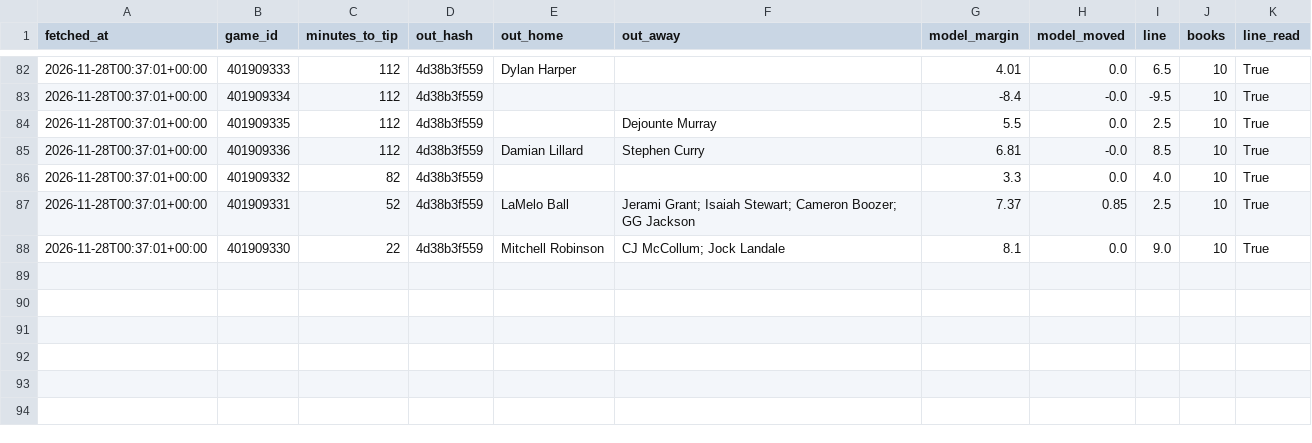
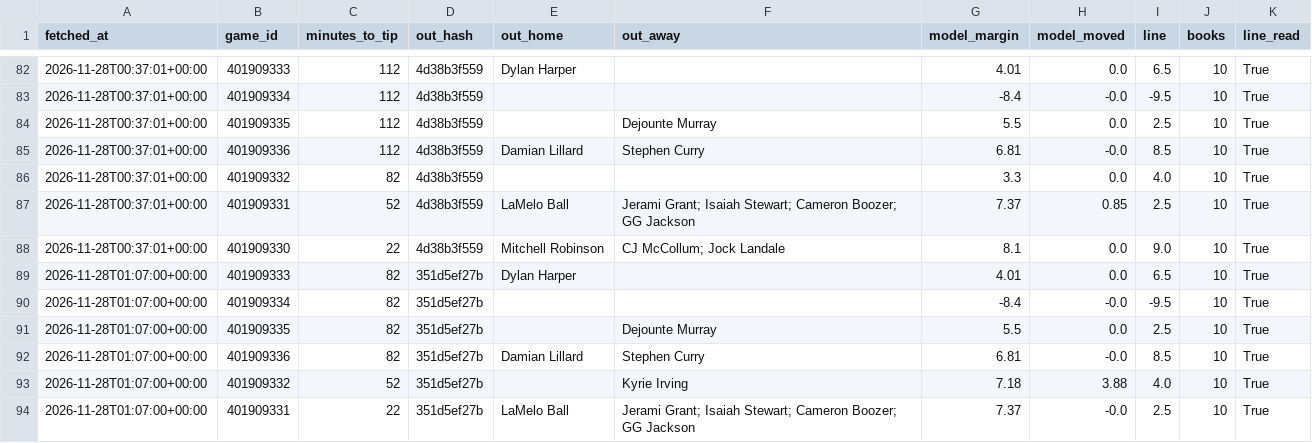
Before and after one commit to rhyman7/bb-value-board, a CSV file: docs/lines/nba_pretip.csv, drawn as a sheet; only a part is shown, gaps mark what is left out; the diff names each change by its address in the sheet, - before the commit and + after, or states it on an @@ line.

```diff
--- a/docs/lines/nba_pretip.csv
+++ b/docs/lines/nba_pretip.csv
+row 89: 2026-11-28T01:07:00+00:00 | 401909333 | 82 | 351d5ef27b | Dylan Harper |  | 4.01 | 0.0 | 6.5 | 10 | True
+row 90: 2026-11-28T01:07:00+00:00 | 401909334 | 82 | 351d5ef27b |  |  | -8.4 | -0.0 | -9.5 | 10 | True
+row 91: 2026-11-28T01:07:00+00:00 | 401909335 | 82 | 351d5ef27b |  | Dejounte Murray | 5.5 | 0.0 | 2.5 | 10 | True
+row 92: 2026-11-28T01:07:00+00:00 | 401909336 | 82 | 351d5ef27b | Damian Lillard | Stephen Curry | 6.81 | -0.0 | 8.5 | 10 | True
+row 93: 2026-11-28T01:07:00+00:00 | 401909332 | 52 | 351d5ef27b |  | Kyrie Irving | 7.18 | 3.88 | 4.0 | 10 | True
+row 94: 2026-11-28T01:07:00+00:00 | 401909331 | 22 | 351d5ef27b | LaMelo Ball | Jerami Grant; Isaiah Stewart; Cameron Boozer; GG Jackson | 7.37 | -0.0 | 2.5 | 10 | True
```
Also changed, not shown: 1 other file.
